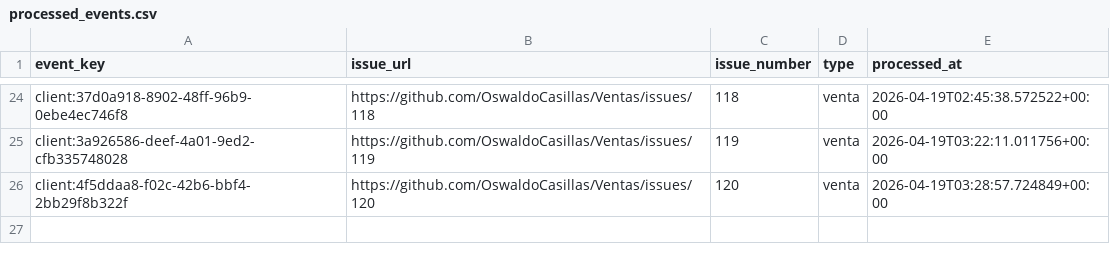
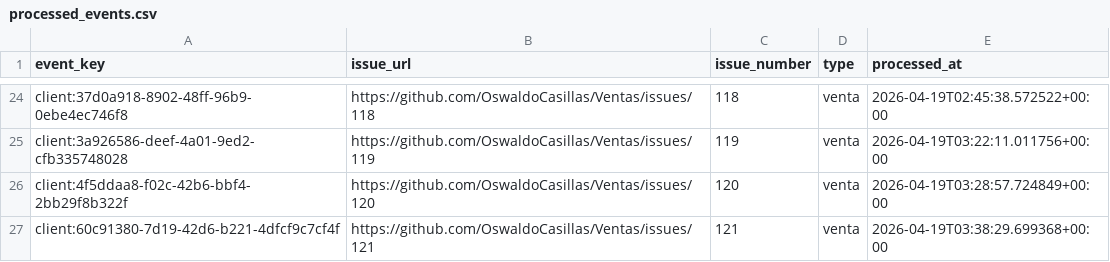
Before and after one commit to OswaldoCasillas/Ventas, a CSV file: data/processed_events.csv, drawn as a sheet; only a part is shown, gaps mark what is left out; the diff names each change by its address in the sheet, - before the commit and + after, or states it on an @@ line.

```diff
--- a/data/processed_events.csv
+++ b/data/processed_events.csv
+row 27: client:60c91380-7d19-42d6-b221-4dfcf9c7cf4f | https://github.com/OswaldoCasillas/Ventas/issues/121 | 121 | venta | 2026-04-19T03:38:29.699368+00:00
```
Also changed, not shown: data/inventory.csv, data/sales.csv, 7 other files.
